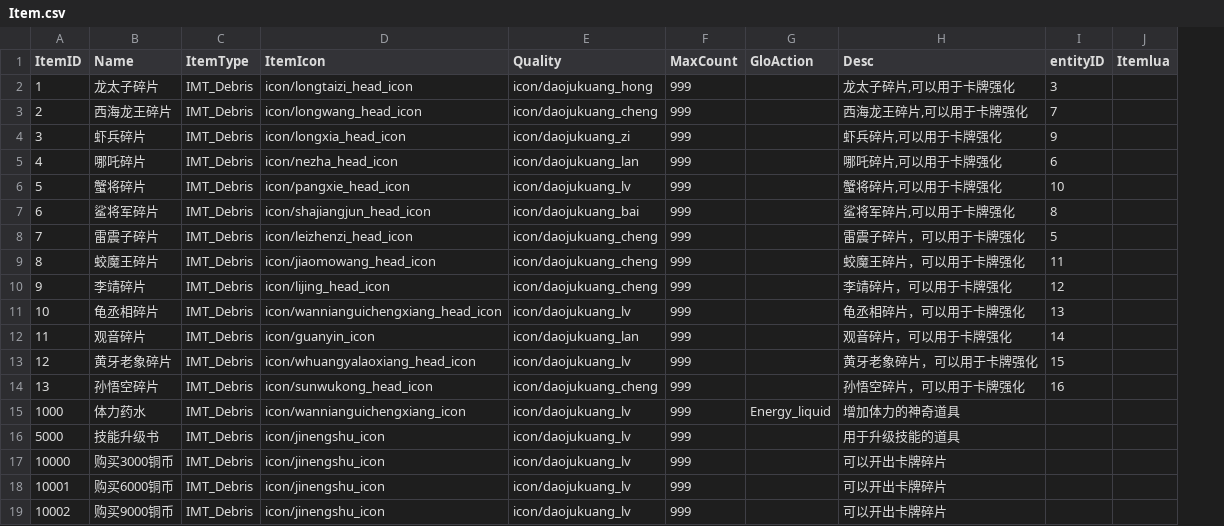
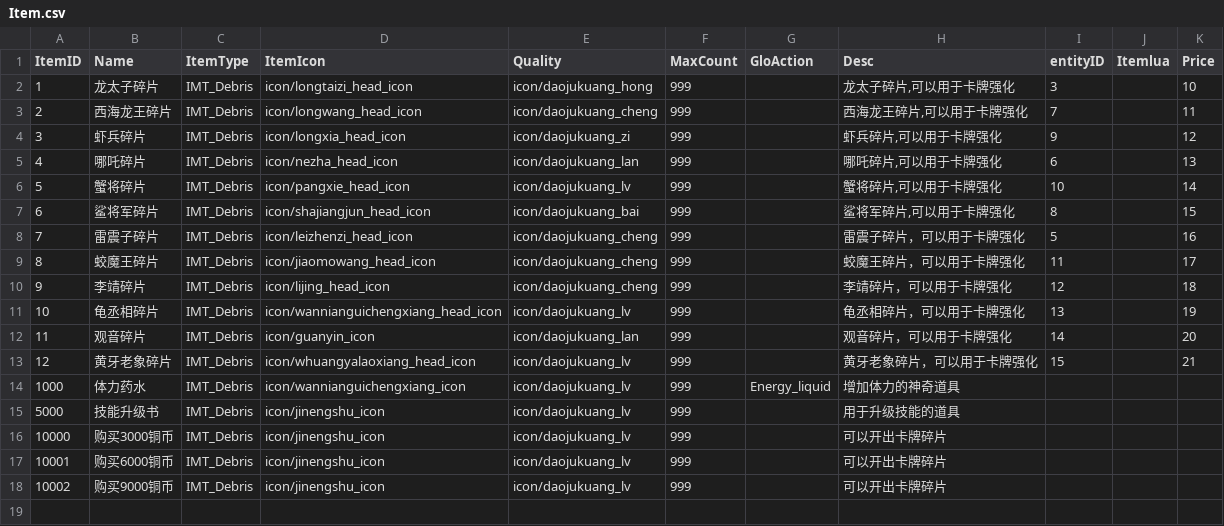
Before and after one commit to kevinnewkevin/xiyou, a CSV file: trunk/config/tables/Item.csv, drawn as a sheet; removed rows and columns are numbered as before the commit, all else as after; the diff names each change by its address in the sheet, - before the commit and + after, or states it on an @@ line.

```diff
--- a/trunk/config/tables/Item.csv
+++ b/trunk/config/tables/Item.csv
+column K (Price), rows 2-13: 10 | 11 | 12 | 13 | 14 | 15 | 16 | 17 | 18 | 19 | 20 | 21
-row 14: 13 | 孙悟空碎片 | IMT_Debris | icon/sunwukong_head_icon | icon/daojukuang_cheng | 999 |  | 孙悟空碎片，可以用于卡牌强化 | 16
```
